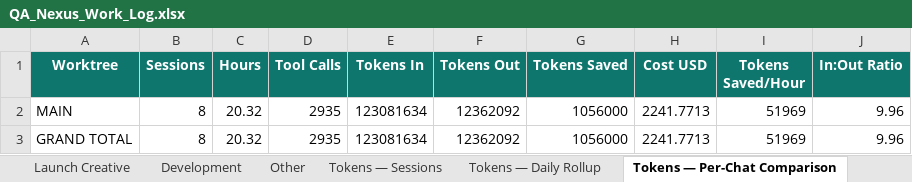
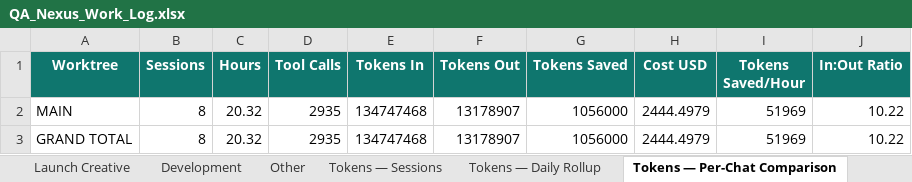
Before and after one commit to yogeshmohite-iksula/QA-Nexus, an Excel workbook: docs/observability/QA_Nexus_Work_Log.xlsx, sheet Tokens — Per-Chat Comparison, drawn as a sheet; values as stored, in another font and other column widths than the file's, no borders; the diff names each change by its address in the sheet, - before the commit and + after, or states it on an @@ line.

```diff
--- a/docs/observability/QA_Nexus_Work_Log.xlsx (sheet Tokens — Per-Chat Comparison)
+++ b/docs/observability/QA_Nexus_Work_Log.xlsx (sheet Tokens — Per-Chat Comparison)
-E2:E3 (Tokens In): 123081634
+E2:E3 (Tokens In): 134747468
-F2:F3 (Tokens Out): 12362092
+F2:F3 (Tokens Out): 13178907
-H2:H3 (Cost USD): 2241.7713
+H2:H3 (Cost USD): 2444.4979
-J2:J3 (In:Out Ratio): 9.96
+J2:J3 (In:Out Ratio): 10.22
```
Also changed, not shown: sheet Tokens — Sessions, sheet Tokens — Daily Rollup, 23 other files.
